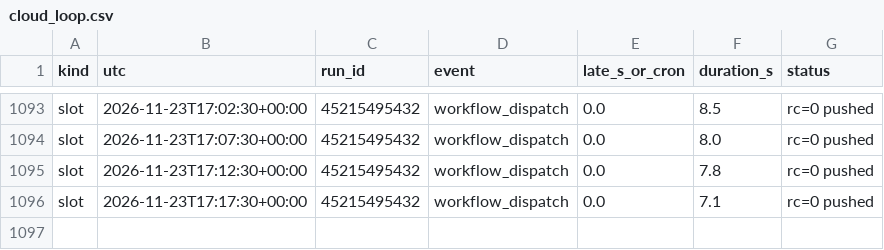
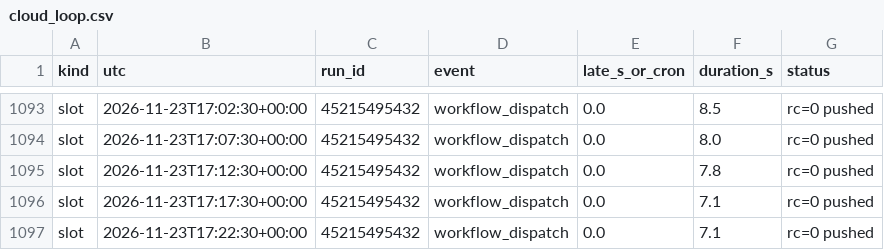
Before and after one commit to WheelOfBalls/BOB-Cloud-Recorder, a CSV file: data/cloud_loop.csv, drawn as a sheet; only a part is shown, gaps mark what is left out.

```diff
--- a/data/cloud_loop.csv
+++ b/data/cloud_loop.csv
@@ -1096 +1096,2 @@ slot,2026-11-23T17:12:30+00:00,45215495432,workflow_dispatch,0.0,7.8,rc=0 pushed
 slot,2026-11-23T17:17:30+00:00,45215495432,workflow_dispatch,0.0,7.1,rc=0 pushed
+slot,2026-11-23T17:22:30+00:00,45215495432,workflow_dispatch,0.0,7.1,rc=0 pushed
```
Also changed, not shown: data/index_1m/2026-11-23.csv, data/run_log.csv, 1 other file.
